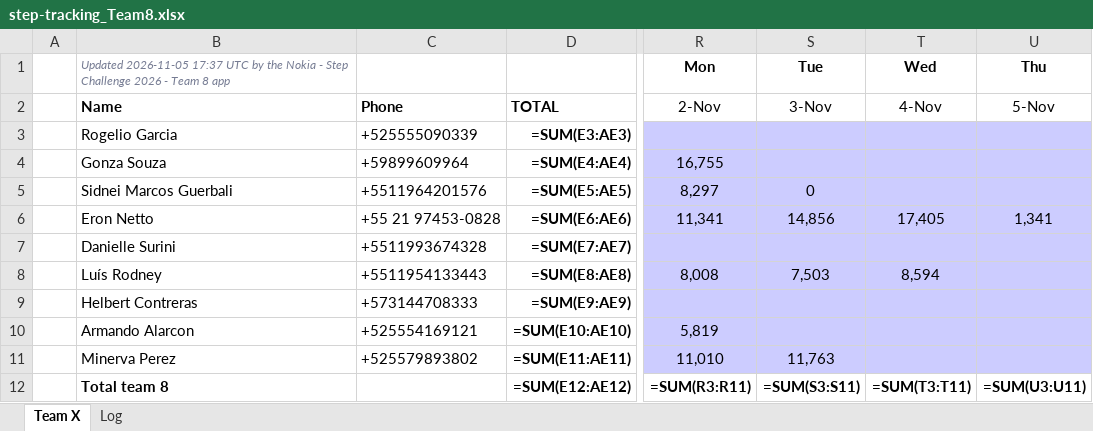
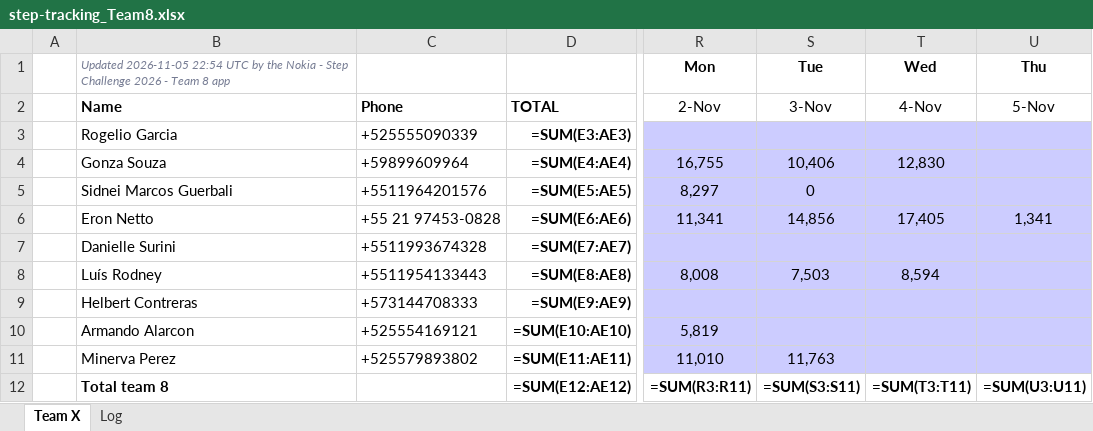
Before and after one commit to eronbfr/Step-Tracking-Challenge, an Excel workbook: step-tracking_Team8.xlsx, sheet Team X, drawn as a sheet; only a part is shown, gaps mark what is left out; values as stored, in another font and other column widths than the file's, no borders; formulas without a stored value are shown as written; the diff names each change by its address in the sheet, - before the commit and + after, or states it on an @@ line.

```diff
--- a/step-tracking_Team8.xlsx (sheet Team X)
+++ b/step-tracking_Team8.xlsx (sheet Team X)
-B1: Updated 2026-11-05 17:37 UTC by…
+B1: Updated 2026-11-05 22:54 UTC by…
-S4: (empty)
+S4: 10,406
-T4: (empty)
+T4: 12,830
```
Also changed, not shown: sheet Log, 2 other files.
